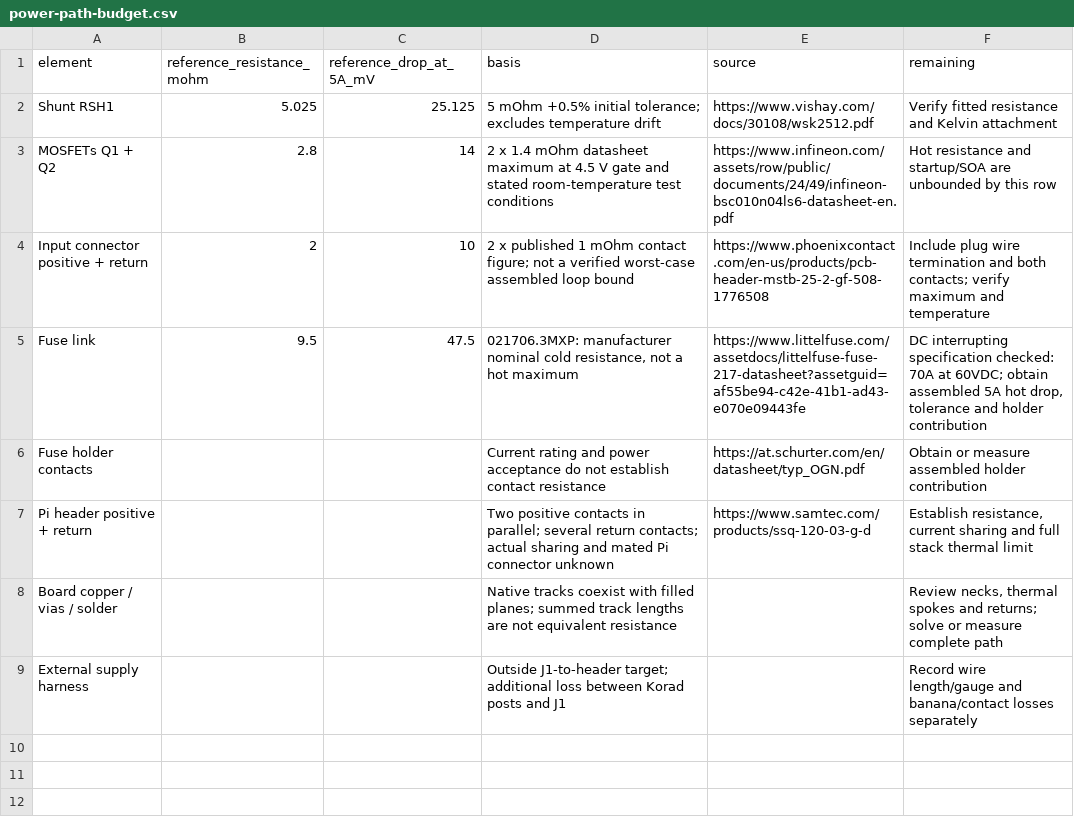
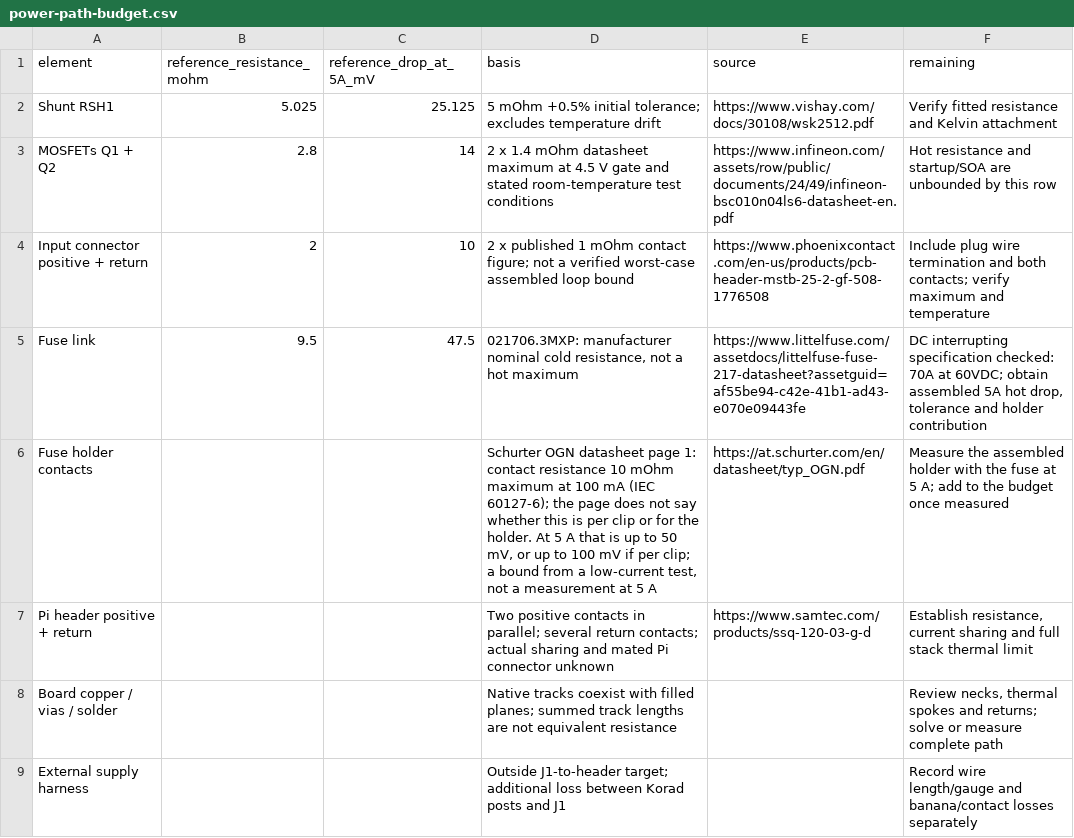
Before and after one commit to nherbaut/pico-power-sensor, a CSV file: hardware/review/power-path-budget.csv, drawn as a sheet.

```diff
--- a/hardware/review/power-path-budget.csv
+++ b/hardware/review/power-path-budget.csv
@@ -5,3 +5,3 @@ Input connector positive + return,2,10,2 x published 1 mOhm contact figure; not
 Fuse link,9.5,47.5,"021706.3MXP: manufacturer nominal cold resistance, not a hot maximum",https://www.littelfuse.com/assetdocs/littelfuse-fuse-217-datasheet?assetguid=af55be94-c42e-41b1-ad43-e070e09443fe,"DC interrupting specification checked: 70A at 60VDC; obtain assembled 5A hot drop, tolerance and holder contribution"
-Fuse holder contacts,,,Current rating and power acceptance do not establish contact resistance,https://at.schurter.com/en/datasheet/typ_OGN.pdf,Obtain or measure assembled holder contribution
+Fuse holder contacts,,,"Schurter OGN datasheet page 1: contact resistance 10 mOhm maximum at 100 mA (IEC 60127-6); the page does not say whether this is per clip or for the holder. At 5 A that is up to 50 mV, or up to 100 mV if per clip; a bound from a low-current test, not a measurement at 5 A",https://at.schurter.com/en/datasheet/typ_OGN.pdf,Measure the assembled holder with the fuse at 5 A; add to the budget once measured
 Pi header positive + return,,,Two positive contacts in parallel; several return contacts; actual sharing and mated Pi connector unknown,https://www.samtec.com/products/ssq-120-03-g-d,"Establish resistance, current sharing and full stack thermal limit"
```
Also changed, not shown: hardware/release-checklist.csv, hardware/review/footprint-review.csv, 1 other file.
